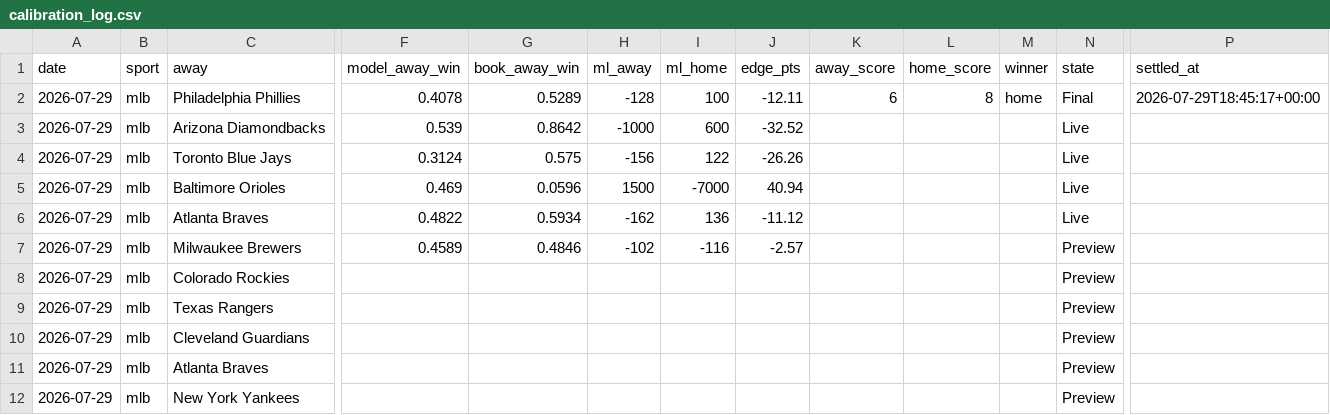
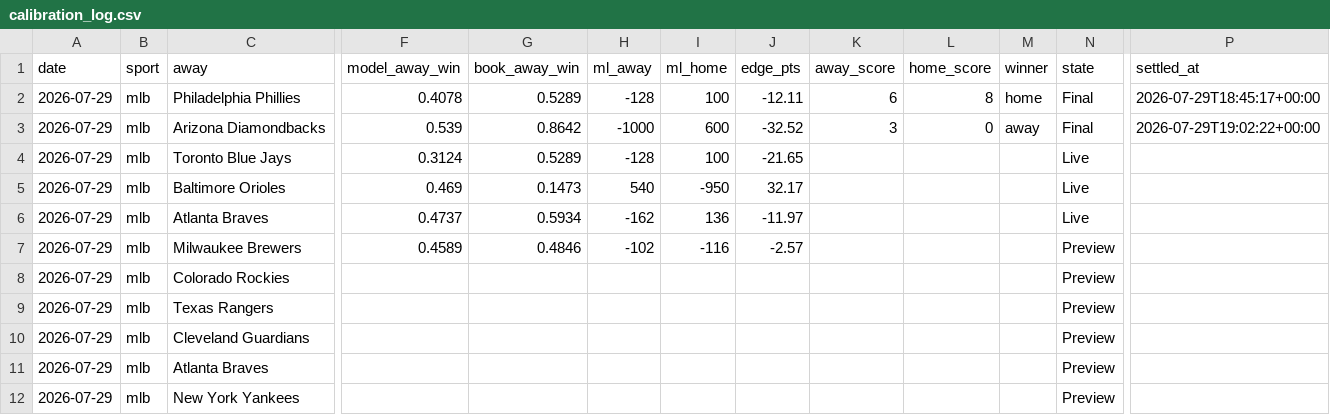
Before and after one commit to Mbennett00/Projections, a CSV file: data/calibration_log.csv, drawn as a sheet; only a part is shown, gaps mark what is left out; the diff names each change by its address in the sheet, - before the commit and + after, or states it on an @@ line.

```diff
--- a/data/calibration_log.csv
+++ b/data/calibration_log.csv
-K3 (away_score): (empty)
+K3 (away_score): 3
-L3 (home_score): (empty)
+L3 (home_score): 0
-M3 (winner): (empty)
+M3 (winner): away
-N3 (state): Live
+N3 (state): Final
-P3 (settled_at): (empty)
+P3 (settled_at): 2026-07-29T19:02:22+00:00
-G4 (book_away_win): 0.575
+G4 (book_away_win): 0.5289
-H4 (ml_away): -156
+H4 (ml_away): -128
-I4 (ml_home): 122
+I4 (ml_home): 100
-J4 (edge_pts): -26.26
+J4 (edge_pts): -21.65
-G5 (book_away_win): 0.0596
+G5 (book_away_win): 0.1473
-H5 (ml_away): 1500
+H5 (ml_away): 540
-I5 (ml_home): -7000
+I5 (ml_home): -950
-J5 (edge_pts): 40.94
+J5 (edge_pts): 32.17
-F6 (model_away_win): 0.4822
+F6 (model_away_win): 0.4737
-J6 (edge_pts): -11.12
+J6 (edge_pts): -11.97
```
Also changed, not shown: 4 other files.
